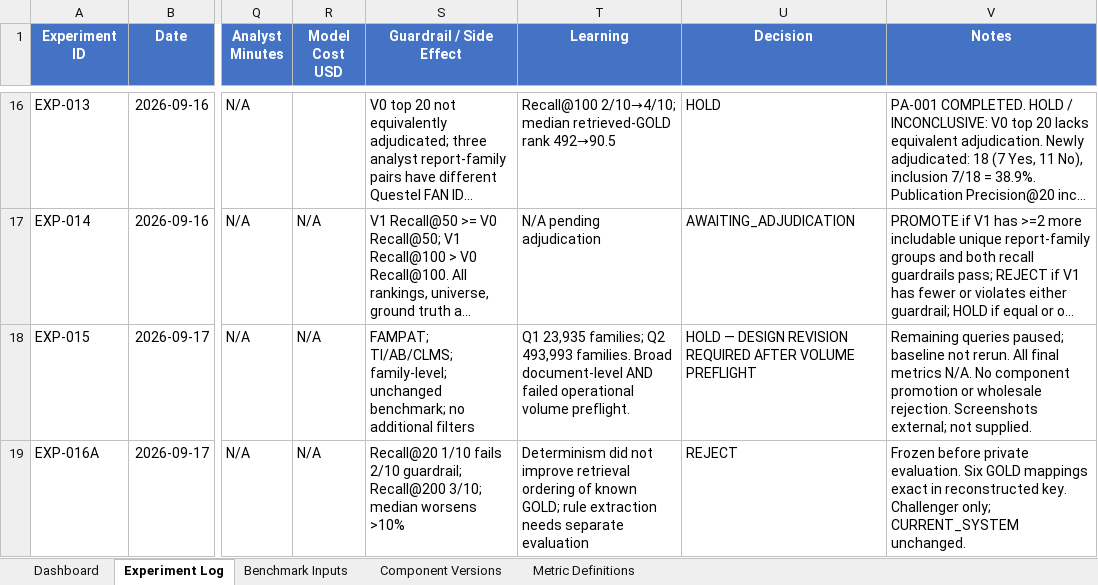
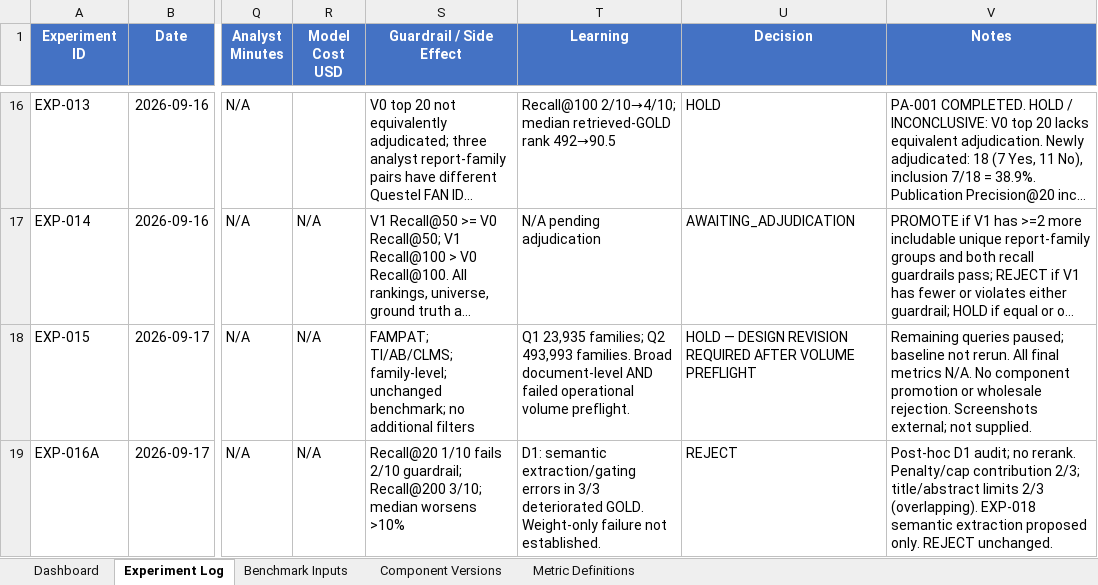
Before and after one commit to shifiamittal/patent-ai-experiments, an Excel workbook: Patent_AI_Experiment_Dashboard_Canonical.xlsx, sheet Experiment Log, drawn as a sheet; only a part is shown, gaps mark what is left out; long unchanged cells end in …; values as stored, in another font and other column widths than the file's, no borders; conditional formats and table styles not drawn; the diff names each change by its address in the sheet, - before the commit and + after, or states it on an @@ line.

Commit message:
Record EXP-016A scorer failure audit

```diff
--- a/Patent_AI_Experiment_Dashboard_Canonical.xlsx (sheet Experiment Log)
+++ b/Patent_AI_Experiment_Dashboard_Canonical.xlsx (sheet Experiment Log)
-T19 (Learning): Determinism did not improve retrieval ordering of known GOLD; rule extraction needs separate evaluation
+T19 (Learning): D1: semantic extraction/gating errors in 3/3 deteriorated GOLD. Weight-only failure not established.
-V19 (Notes): Frozen before private evaluation. Six GOLD mappings exact in reconstructed key. Challenger only; CURRENT_SYSTEM unchanged.
+V19 (Notes): Post-hoc D1 audit; no rerank. Penalty/cap contribution 2/3; title/abstract limits 2/3 (overlapping). EXP-018 semantic extraction proposed only. REJECT unchanged.
```
Also changed, not shown: sheet Dashboard, 7 other files.
